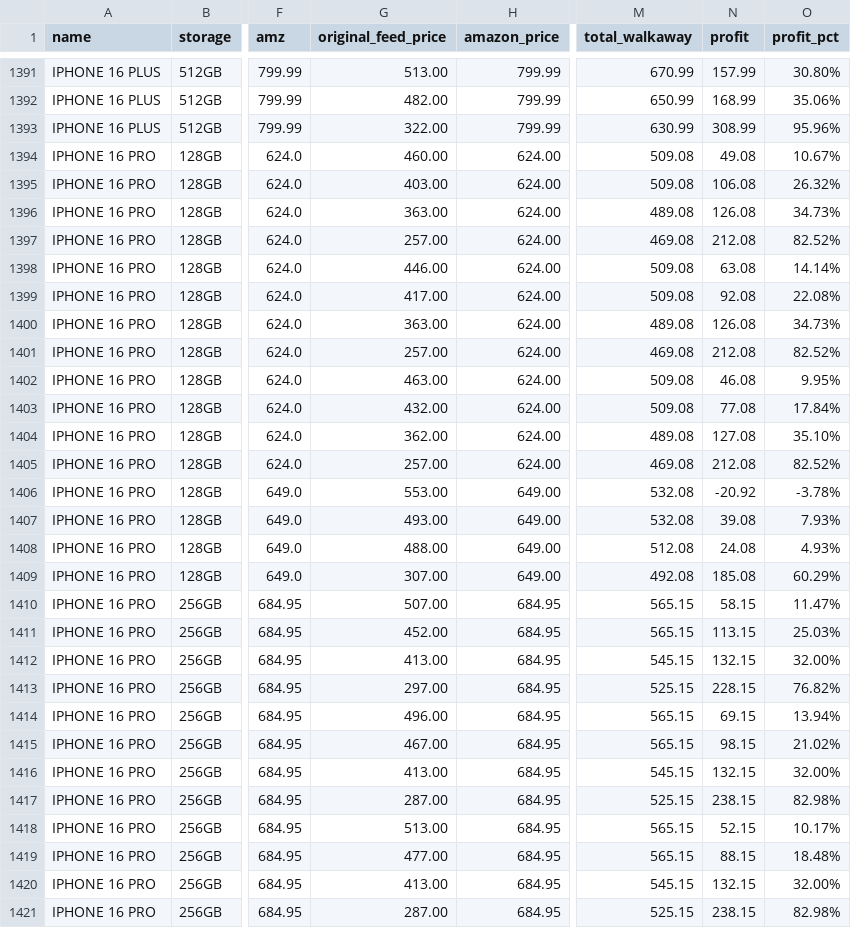
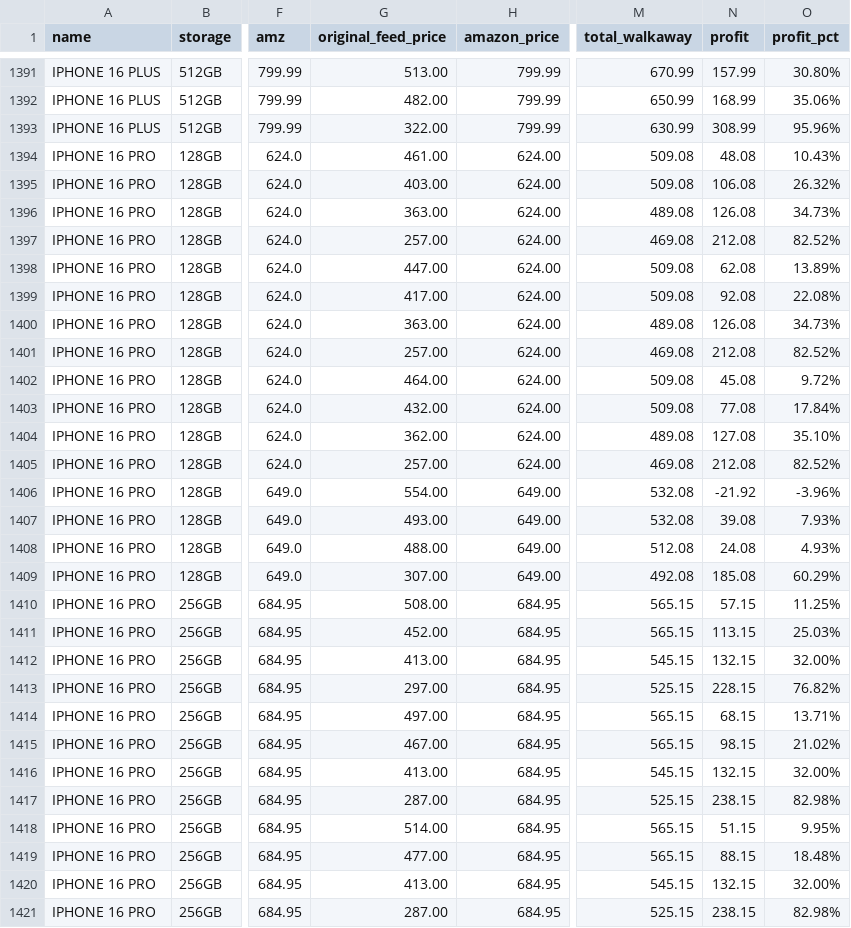
Before and after one commit to ToratYosef/shc33, a CSV file: feed/repricer-output.csv, drawn as a sheet; only a part is shown, gaps mark what is left out; the diff covers the shown part only; the diff names each change by its address in the sheet, - before the commit and + after, or states it on an @@ line.

```diff
--- a/feed/repricer-output.csv
+++ b/feed/repricer-output.csv
-G1394 (original_feed_price): 460.00
+G1394 (original_feed_price): 461.00
-N1394 (profit): 49.08
+N1394 (profit): 48.08
-O1394 (profit_pct): 10.67%
+O1394 (profit_pct): 10.43%
-G1398 (original_feed_price): 446.00
+G1398 (original_feed_price): 447.00
-N1398 (profit): 63.08
+N1398 (profit): 62.08
-O1398 (profit_pct): 14.14%
+O1398 (profit_pct): 13.89%
-G1402 (original_feed_price): 463.00
+G1402 (original_feed_price): 464.00
-N1402 (profit): 46.08
+N1402 (profit): 45.08
-O1402 (profit_pct): 9.95%
+O1402 (profit_pct): 9.72%
-G1406 (original_feed_price): 553.00
+G1406 (original_feed_price): 554.00
-N1406 (profit): -20.92
+N1406 (profit): -21.92
-O1406 (profit_pct): -3.78%
+O1406 (profit_pct): -3.96%
-G1410 (original_feed_price): 507.00
+G1410 (original_feed_price): 508.00
-N1410 (profit): 58.15
+N1410 (profit): 57.15
-O1410 (profit_pct): 11.47%
+O1410 (profit_pct): 11.25%
-G1414 (original_feed_price): 496.00
+G1414 (original_feed_price): 497.00
-N1414 (profit): 69.15
+N1414 (profit): 68.15
-O1414 (profit_pct): 13.94%
+O1414 (profit_pct): 13.71%
-G1418 (original_feed_price): 513.00
+G1418 (original_feed_price): 514.00
-N1418 (profit): 52.15
+N1418 (profit): 51.15
-O1418 (profit_pct): 10.17%
+O1418 (profit_pct): 9.95%
```
Also changed, not shown: 165 edited cells elsewhere in this file, 4 other files.
